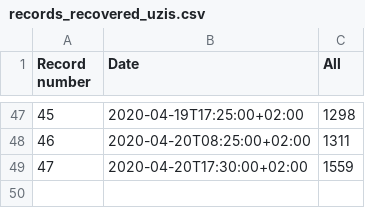
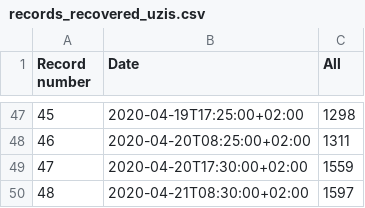
Before and after one commit to kukosek/czech-covid-db, a CSV file: uzis/records_recovered_uzis.csv, drawn as a sheet; only a part is shown, gaps mark what is left out.

```diff
--- a/uzis/records_recovered_uzis.csv
+++ b/uzis/records_recovered_uzis.csv
@@ -49 +49,2 @@ Record number,Date,All
 47,2020-04-20T17:30:00+02:00,1559
+48,2020-04-21T08:30:00+02:00,1597
```
Also changed, not shown: 1 other file.
